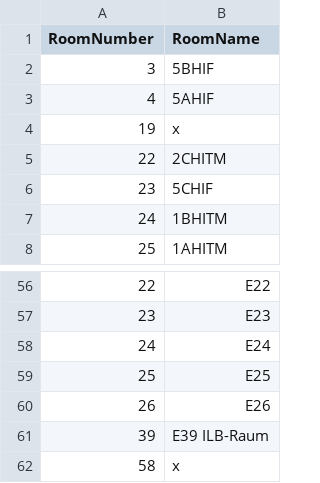
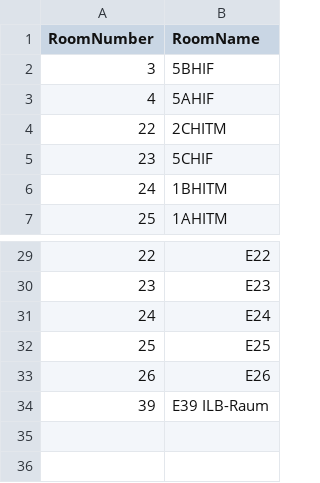
Before and after one commit to htl-leonding-project/5ahif-syp-chromecast-manager, a CSV file: backend/src/main/resources/rooms.csv, drawn as a sheet; only a part is shown, gaps mark what is left out; the diff covers the shown part only.

```diff
--- a/backend/src/main/resources/rooms.csv
+++ b/backend/src/main/resources/rooms.csv
@@ -3,3 +3,2 @@
 4;5AHIF
-19;x
 22;2CHITM
@@ -61,2 +34 @@
 39;E39 ILB-Raum
-58;x
```
Also changed, not shown: 26 removed rows elsewhere in this file, 3 other files.
